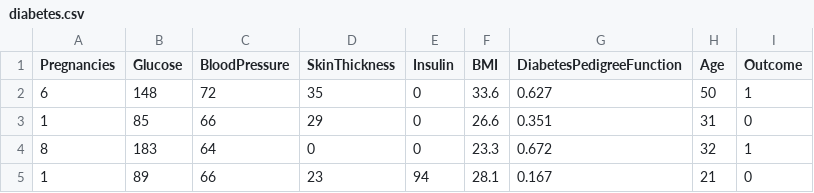
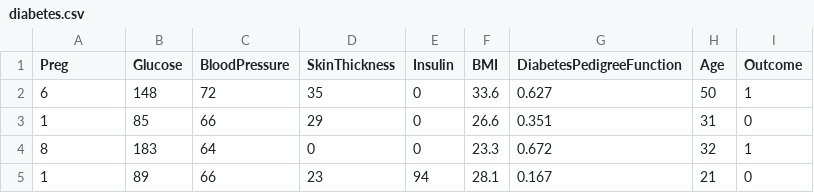
Before and after one commit to ShairAli2021/First_weeks_ml_task, a CSV file: data/diabetes.csv, drawn as a sheet; only a part is shown.

```diff
--- a/data/diabetes.csv
+++ b/data/diabetes.csv
@@ -1,2 +1,2 @@
-Pregnancies,Glucose,BloodPressure,SkinThickness,Insulin,BMI,DiabetesPedigreeFunction,Age,Outcome
+Preg,Glucose,BloodPressure,SkinThickness,Insulin,BMI,DiabetesPedigreeFunction,Age,Outcome
 6,148,72,35,0,33.6,0.627,50,1
```
Also changed, not shown: 2 other files.
